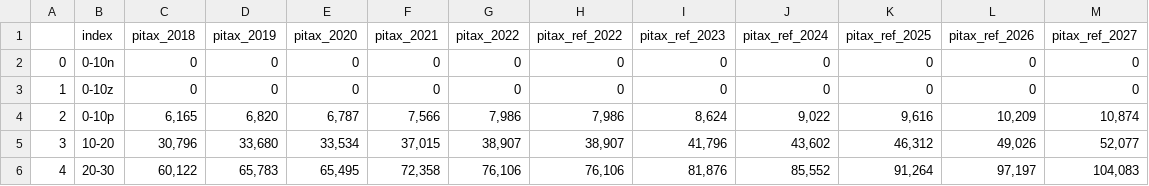
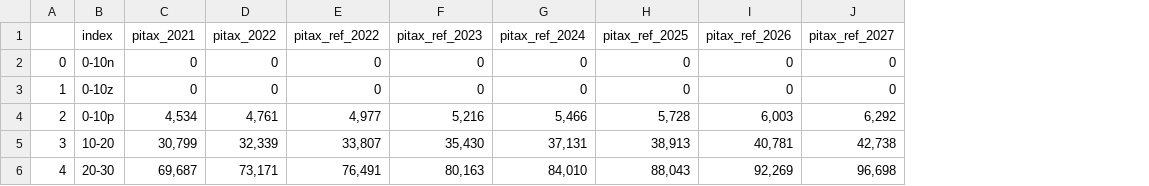
Before and after one commit to Revenue-Academy/New_Training_Tax_Microsimulation, a CSV file: pit_distribution_table.csv, drawn as a sheet; only a part is shown; removed rows and columns are numbered as before the commit, all else as after; the diff covers the shown part only; the diff names each change by its address in the sheet, - before the commit and + after, or states it on an @@ line.

```diff
--- a/pit_distribution_table.csv
+++ b/pit_distribution_table.csv
-column C (pitax_2018), rows 2-6: 0 | 0 | 6,165 | 30,796 | 60,122
-column D (pitax_2019), rows 2-6: 0 | 0 | 6,820 | 33,680 | 65,783
-column E (pitax_2020), rows 2-6: 0 | 0 | 6,787 | 33,534 | 65,495
-C4 (pitax_2021): 7,566
+C4 (pitax_2021): 4,534
-D4 (pitax_2022): 7,986
+D4 (pitax_2022): 4,761
-E4 (pitax_ref_2022): 7,986
+E4 (pitax_ref_2022): 4,977
-F4 (pitax_ref_2023): 8,624
+F4 (pitax_ref_2023): 5,216
-G4 (pitax_ref_2024): 9,022
+G4 (pitax_ref_2024): 5,466
-H4 (pitax_ref_2025): 9,616
+H4 (pitax_ref_2025): 5,728
-I4 (pitax_ref_2026): 10,209
+I4 (pitax_ref_2026): 6,003
-J4 (pitax_ref_2027): 10,874
+J4 (pitax_ref_2027): 6,292
-C5 (pitax_2021): 37,015
+C5 (pitax_2021): 30,799
-D5 (pitax_2022): 38,907
+D5 (pitax_2022): 32,339
-E5 (pitax_ref_2022): 38,907
+E5 (pitax_ref_2022): 33,807
-F5 (pitax_ref_2023): 41,796
+F5 (pitax_ref_2023): 35,430
-G5 (pitax_ref_2024): 43,602
+G5 (pitax_ref_2024): 37,131
-H5 (pitax_ref_2025): 46,312
+H5 (pitax_ref_2025): 38,913
-I5 (pitax_ref_2026): 49,026
+I5 (pitax_ref_2026): 40,781
-J5 (pitax_ref_2027): 52,077
+J5 (pitax_ref_2027): 42,738
-C6 (pitax_2021): 72,358
+C6 (pitax_2021): 69,687
-D6 (pitax_2022): 76,106
+D6 (pitax_2022): 73,171
-E6 (pitax_ref_2022): 76,106
+E6 (pitax_ref_2022): 76,491
-F6 (pitax_ref_2023): 81,876
+F6 (pitax_ref_2023): 80,163
-G6 (pitax_ref_2024): 85,552
+G6 (pitax_ref_2024): 84,010
-H6 (pitax_ref_2025): 91,264
+H6 (pitax_ref_2025): 88,043
-I6 (pitax_ref_2026): 97,197
+I6 (pitax_ref_2026): 92,269
-J6 (pitax_ref_2027): 104,083
+J6 (pitax_ref_2027): 96,698
```
Also changed, not shown: 88 edited cells elsewhere in this file, pit_distribution_table_income_bins.csv, pit_revenue_projection.csv, 23 other files.
